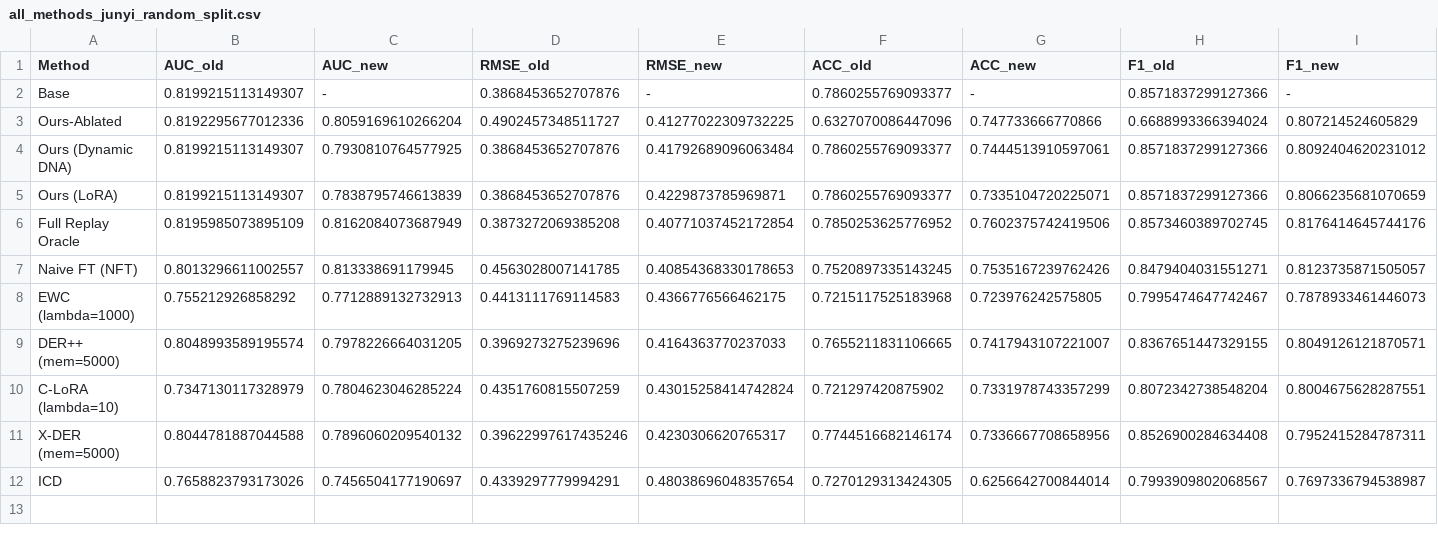
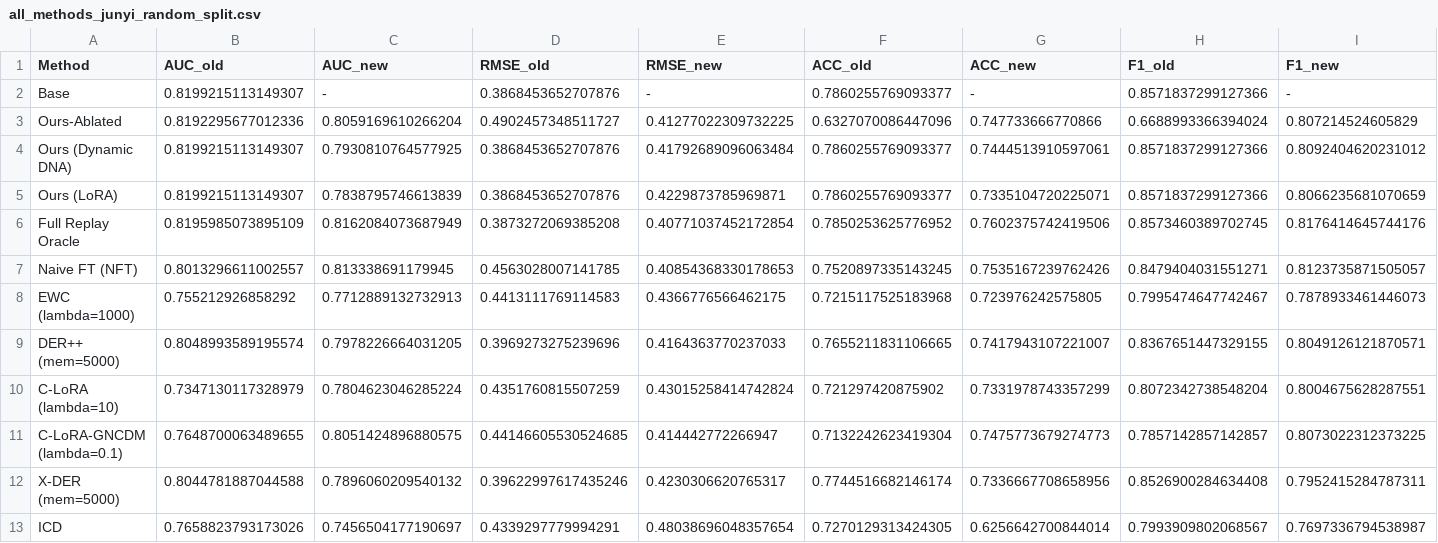
Before and after one commit to 1707049684/v2_myproject, a CSV file: GNCDM/incremental_result/all_methods_junyi_random_split.csv, drawn as a sheet; only a part is shown; rows hold the shown columns only; the diff names each change by its address in the sheet, - before the commit and + after, or states it on an @@ line.

```diff
--- a/GNCDM/incremental_result/all_methods_junyi_random_split.csv
+++ b/GNCDM/incremental_result/all_methods_junyi_random_split.csv
+row 11: C-LoRA-GNCDM (lambda=0.1) | 0.7648700063489655 | 0.8051424896880575 | 0.44146605530524685 | 0.414442772266947 | 0.7132242623419304 | 0.7475773679274773 | 0.7857142857142857 | 0.8073022312373225
```
Also changed, not shown: GNCDM/incremental_result/all_methods_a0910_random_split.csv, GNCDM/incremental_result/all_methods_math1_random_split.csv, 2 other files.
